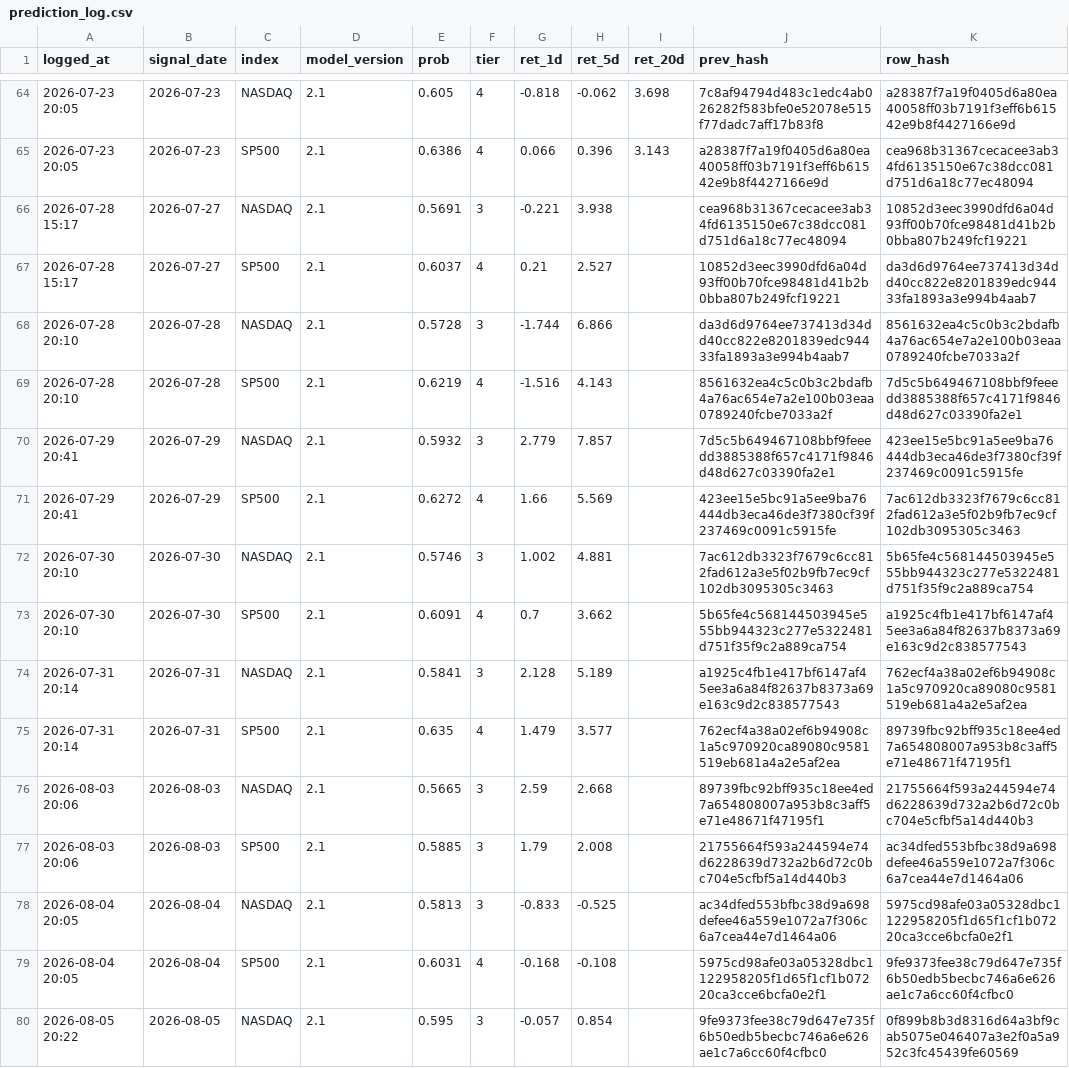
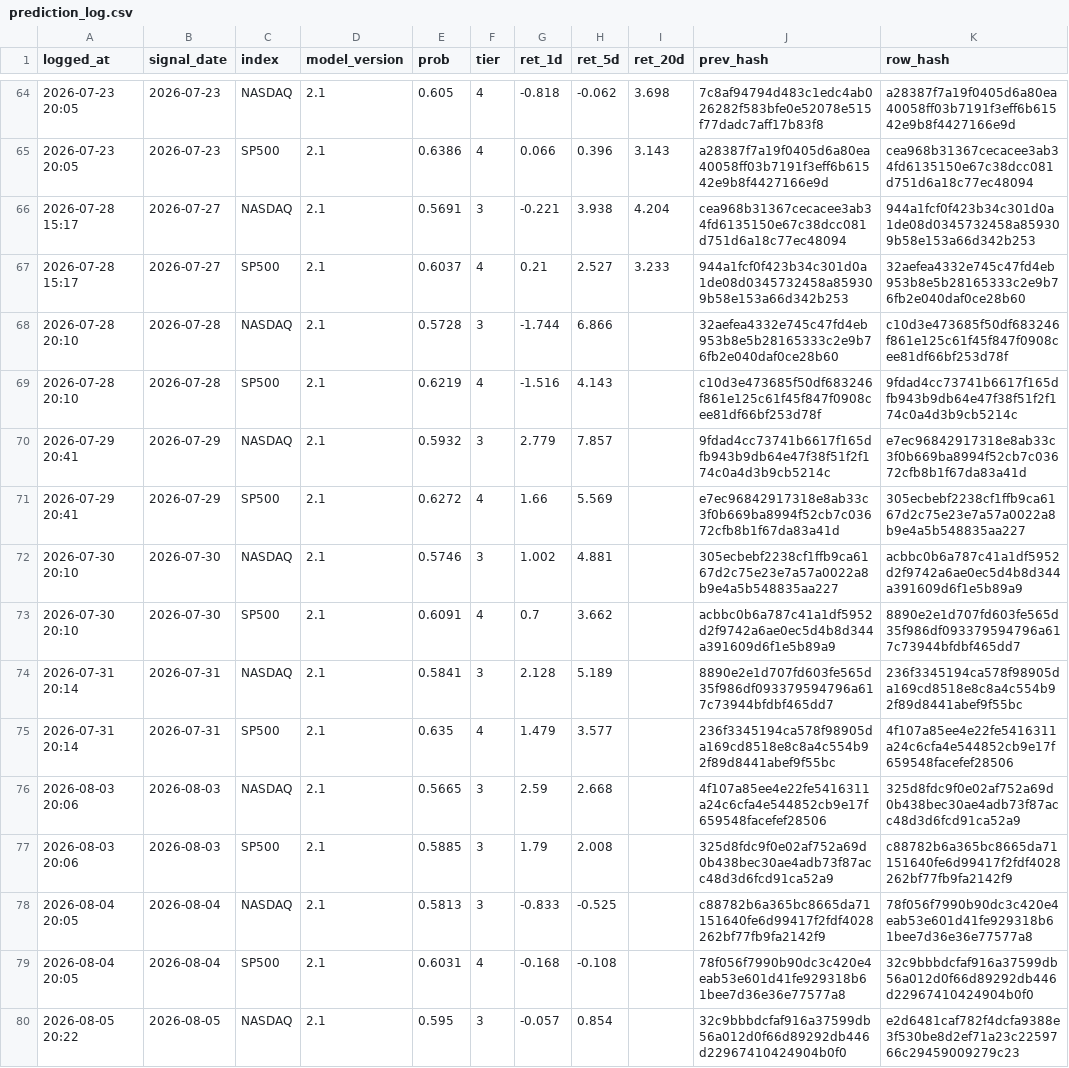
Before and after one commit to Vambrocop/alpha-lab, a CSV file: market-analysis/data/processed/prediction_log.csv, drawn as a sheet; only a part is shown, gaps mark what is left out; the diff covers the shown part only; the diff names each change by its address in the sheet, - before the commit and + after, or states it on an @@ line.

```diff
--- a/market-analysis/data/processed/prediction_log.csv
+++ b/market-analysis/data/processed/prediction_log.csv
-I66 (ret_20d): (empty)
+I66 (ret_20d): 4.204
-K66 (row_hash): 10852d3eec3990dfd6a04d93ff00b70fce98481d41b2b0bba807b249fcf19221
+K66 (row_hash): 944a1fcf0f423b34c301d0a1de08d0345732458a859309b58e153a66d342b253
-I67 (ret_20d): (empty)
+I67 (ret_20d): 3.233
-J67 (prev_hash): 10852d3eec3990dfd6a04d93ff00b70fce98481d41b2b0bba807b249fcf19221
+J67 (prev_hash): 944a1fcf0f423b34c301d0a1de08d0345732458a859309b58e153a66d342b253
-K67 (row_hash): da3d6d9764ee737413d34dd40cc822e8201839edc94433fa1893a3e994b4aab7
+K67 (row_hash): 32aefea4332e745c47fd4eb953b8e5b28165333c2e9b76fb2e040daf0ce28b60
-J68 (prev_hash): da3d6d9764ee737413d34dd40cc822e8201839edc94433fa1893a3e994b4aab7
+J68 (prev_hash): 32aefea4332e745c47fd4eb953b8e5b28165333c2e9b76fb2e040daf0ce28b60
-K68 (row_hash): 8561632ea4c5c0b3c2bdafb4a76ac654e7a2e100b03eaa0789240fcbe7033a2f
+K68 (row_hash): c10d3e473685f50df683246f861e125c61f45f847f0908cee81df66bf253d78f
-J69 (prev_hash): 8561632ea4c5c0b3c2bdafb4a76ac654e7a2e100b03eaa0789240fcbe7033a2f
+J69 (prev_hash): c10d3e473685f50df683246f861e125c61f45f847f0908cee81df66bf253d78f
-K69 (row_hash): 7d5c5b649467108bbf9feeedd3885388f657c4171f9846d48d627c03390fa2e1
+K69 (row_hash): 9fdad4cc73741b6617f165dfb943b9db64e47f38f51f2f174c0a4d3b9cb5214c
-J70 (prev_hash): 7d5c5b649467108bbf9feeedd3885388f657c4171f9846d48d627c03390fa2e1
+J70 (prev_hash): 9fdad4cc73741b6617f165dfb943b9db64e47f38f51f2f174c0a4d3b9cb5214c
-K70 (row_hash): 423ee15e5bc91a5ee9ba76444db3eca46de3f7380cf39f237469c0091c5915fe
+K70 (row_hash): e7ec96842917318e8ab33c3f0b669ba8994f52cb7c03672cfb8b1f67da83a41d
-J71 (prev_hash): 423ee15e5bc91a5ee9ba76444db3eca46de3f7380cf39f237469c0091c5915fe
+J71 (prev_hash): e7ec96842917318e8ab33c3f0b669ba8994f52cb7c03672cfb8b1f67da83a41d
-K71 (row_hash): 7ac612db3323f7679c6cc812fad612a3e5f02b9fb7ec9cf102db3095305c3463
+K71 (row_hash): 305ecbebf2238cf1ffb9ca6167d2c75e23e7a57a0022a8b9e4a5b548835aa227
-J72 (prev_hash): 7ac612db3323f7679c6cc812fad612a3e5f02b9fb7ec9cf102db3095305c3463
+J72 (prev_hash): 305ecbebf2238cf1ffb9ca6167d2c75e23e7a57a0022a8b9e4a5b548835aa227
-K72 (row_hash): 5b65fe4c568144503945e555bb944323c277e5322481d751f35f9c2a889ca754
+K72 (row_hash): acbbc0b6a787c41a1df5952d2f9742a6ae0ec5d4b8d344a391609d6f1e5b89a9
-J73 (prev_hash): 5b65fe4c568144503945e555bb944323c277e5322481d751f35f9c2a889ca754
+J73 (prev_hash): acbbc0b6a787c41a1df5952d2f9742a6ae0ec5d4b8d344a391609d6f1e5b89a9
-K73 (row_hash): a1925c4fb1e417bf6147af45ee3a6a84f82637b8373a69e163c9d2c838577543
+K73 (row_hash): 8890e2e1d707fd603fe565d35f986df093379594796a617c73944bfdbf465dd7
-J74 (prev_hash): a1925c4fb1e417bf6147af45ee3a6a84f82637b8373a69e163c9d2c838577543
+J74 (prev_hash): 8890e2e1d707fd603fe565d35f986df093379594796a617c73944bfdbf465dd7
-K74 (row_hash): 762ecf4a38a02ef6b94908c1a5c970920ca89080c9581519eb681a4a2e5af2ea
+K74 (row_hash): 236f3345194ca578f98905da169cd8518e8c8a4c554b92f89d8441abef9f55bc
-J75 (prev_hash): 762ecf4a38a02ef6b94908c1a5c970920ca89080c9581519eb681a4a2e5af2ea
+J75 (prev_hash): 236f3345194ca578f98905da169cd8518e8c8a4c554b92f89d8441abef9f55bc
-K75 (row_hash): 89739fbc92bff935c18ee4ed7a654808007a953b8c3aff5e71e48671f47195f1
+K75 (row_hash): 4f107a85ee4e22fe5416311a24c6cfa4e544852cb9e17f659548facefef28506
-J76 (prev_hash): 89739fbc92bff935c18ee4ed7a654808007a953b8c3aff5e71e48671f47195f1
+J76 (prev_hash): 4f107a85ee4e22fe5416311a24c6cfa4e544852cb9e17f659548facefef28506
-K76 (row_hash): 21755664f593a244594e74d6228639d732a2b6d72c0bc704e5cfbf5a14d440b3
+K76 (row_hash): 325d8fdc9f0e02af752a69d0b438bec30ae4adb73f87acc48d3d6fcd91ca52a9
-J77 (prev_hash): 21755664f593a244594e74d6228639d732a2b6d72c0bc704e5cfbf5a14d440b3
+J77 (prev_hash): 325d8fdc9f0e02af752a69d0b438bec30ae4adb73f87acc48d3d6fcd91ca52a9
-K77 (row_hash): ac34dfed553bfbc38d9a698defee46a559e1072a7f306c6a7cea44e7d1464a06
+K77 (row_hash): c88782b6a365bc8665da71151640fe6d99417f2fdf4028262bf77fb9fa2142f9
-J78 (prev_hash): ac34dfed553bfbc38d9a698defee46a559e1072a7f306c6a7cea44e7d1464a06
+J78 (prev_hash): c88782b6a365bc8665da71151640fe6d99417f2fdf4028262bf77fb9fa2142f9
-K78 (row_hash): 5975cd98afe03a05328dbc1122958205f1d65f1cf1b07220ca3cce6bcfa0e2f1
+K78 (row_hash): 78f056f7990b90dc3c420e4eab53e601d41fe929318b61bee7d36e36e77577a8
-J79 (prev_hash): 5975cd98afe03a05328dbc1122958205f1d65f1cf1b07220ca3cce6bcfa0e2f1
+J79 (prev_hash): 78f056f7990b90dc3c420e4eab53e601d41fe929318b61bee7d36e36e77577a8
-K79 (row_hash): 9fe9373fee38c79d647e735f6b50edb5becbc746a6e626ae1c7a6cc60f4cfbc0
+K79 (row_hash): 32c9bbbdcfaf916a37599db56a012d0f66d89292db446d22967410424904b0f0
-J80 (prev_hash): 9fe9373fee38c79d647e735f6b50edb5becbc746a6e626ae1c7a6cc60f4cfbc0
+J80 (prev_hash): 32c9bbbdcfaf916a37599db56a012d0f66d89292db446d22967410424904b0f0
-K80 (row_hash): 0f899b8b3d8316d64a3bf9cab5075e046407a3e2f0a5a952c3fc45439fe60569
+K80 (row_hash): e2d6481caf782f4dcfa9388e3f530be8d2ef71a23c2259766c29459009279c23
```
Also changed, not shown: 2 added rows and 54 edited cells elsewhere in this file, market-analysis/data/processed/paper_ledger.csv, 18 other files.
